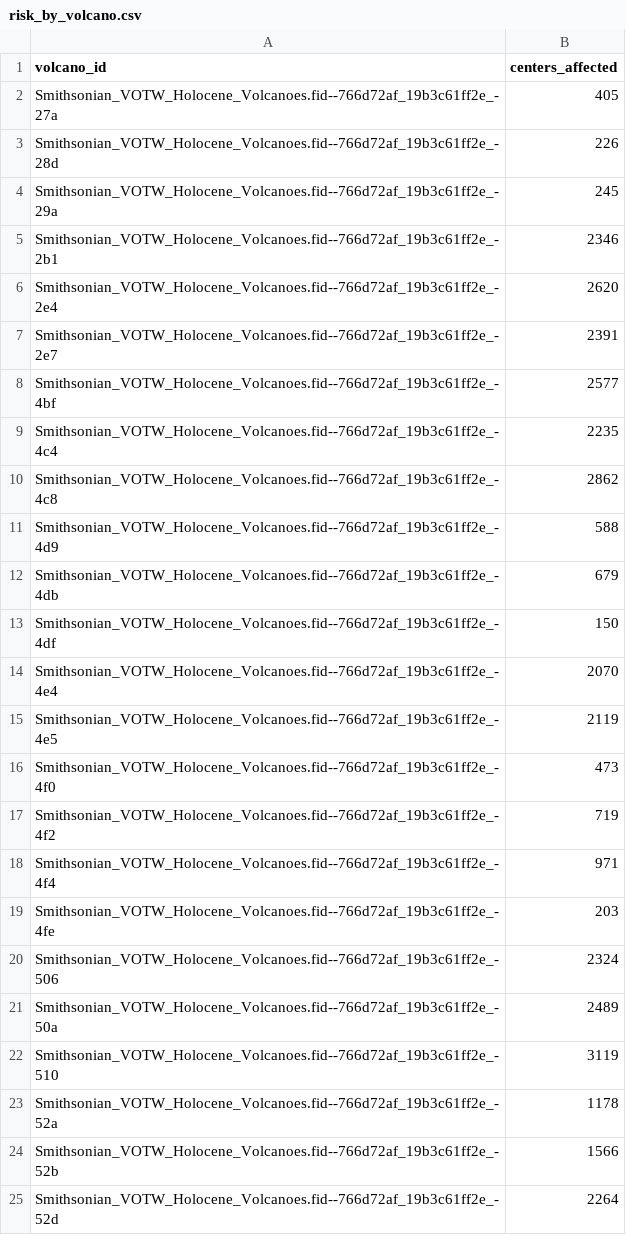
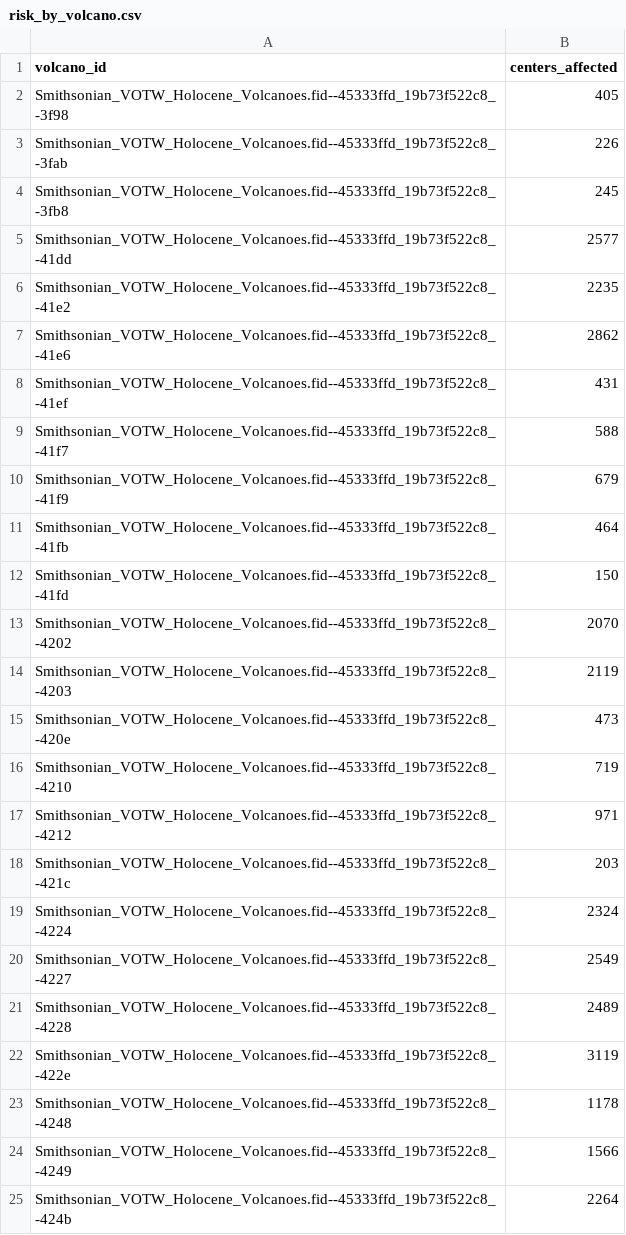
Before and after one commit to oGillet/SafeVolcano, a CSV file: ETL/app/data/risk_by_volcano.csv, drawn as a sheet.

```diff
--- a/ETL/app/data/risk_by_volcano.csv
+++ b/ETL/app/data/risk_by_volcano.csv
@@ -1,25 +1,25 @@
 volcano_id,centers_affected
-Smithsonian_VOTW_Holocene_Volcanoes.fid--766d72af_19b3c61ff2e_-27a,405
-Smithsonian_VOTW_Holocene_Volcanoes.fid--766d72af_19b3c61ff2e_-28d,226
-Smithsonian_VOTW_Holocene_Volcanoes.fid--766d72af_19b3c61ff2e_-29a,245
-Smithsonian_VOTW_Holocene_Volcanoes.fid--766d72af_19b3c61ff2e_-2b1,2346
-Smithsonian_VOTW_Holocene_Volcanoes.fid--766d72af_19b3c61ff2e_-2e4,2620
-Smithsonian_VOTW_Holocene_Volcanoes.fid--766d72af_19b3c61ff2e_-2e7,2391
-Smithsonian_VOTW_Holocene_Volcanoes.fid--766d72af_19b3c61ff2e_-4bf,2577
-Smithsonian_VOTW_Holocene_Volcanoes.fid--766d72af_19b3c61ff2e_-4c4,2235
-Smithsonian_VOTW_Holocene_Volcanoes.fid--766d72af_19b3c61ff2e_-4c8,2862
-Smithsonian_VOTW_Holocene_Volcanoes.fid--766d72af_19b3c61ff2e_-4d9,588
-Smithsonian_VOTW_Holocene_Volcanoes.fid--766d72af_19b3c61ff2e_-4db,679
-Smithsonian_VOTW_Holocene_Volcanoes.fid--766d72af_19b3c61ff2e_-4df,150
-Smithsonian_VOTW_Holocene_Volcanoes.fid--766d72af_19b3c61ff2e_-4e4,2070
-Smithsonian_VOTW_Holocene_Volcanoes.fid--766d72af_19b3c61ff2e_-4e5,2119
-Smithsonian_VOTW_Holocene_Volcanoes.fid--766d72af_19b3c61ff2e_-4f0,473
-Smithsonian_VOTW_Holocene_Volcanoes.fid--766d72af_19b3c61ff2e_-4f2,719
-Smithsonian_VOTW_Holocene_Volcanoes.fid--766d72af_19b3c61ff2e_-4f4,971
-Smithsonian_VOTW_Holocene_Volcanoes.fid--766d72af_19b3c61ff2e_-4fe,203
-Smithsonian_VOTW_Holocene_Volcanoes.fid--766d72af_19b3c61ff2e_-506,2324
-Smithsonian_VOTW_Holocene_Volcanoes.fid--766d72af_19b3c61ff2e_-50a,2489
-Smithsonian_VOTW_Holocene_Volcanoes.fid--766d72af_19b3c61ff2e_-510,3119
-Smithsonian_VOTW_Holocene_Volcanoes.fid--766d72af_19b3c61ff2e_-52a,1178
-Smithsonian_VOTW_Holocene_Volcanoes.fid--766d72af_19b3c61ff2e_-52b,1566
-Smithsonian_VOTW_Holocene_Volcanoes.fid--766d72af_19b3c61ff2e_-52d,2264
+Smithsonian_VOTW_Holocene_Volcanoes.fid--45333ffd_19b73f522c8_-3f98,405
+Smithsonian_VOTW_Holocene_Volcanoes.fid--45333ffd_19b73f522c8_-3fab,226
+Smithsonian_VOTW_Holocene_Volcanoes.fid--45333ffd_19b73f522c8_-3fb8,245
+Smithsonian_VOTW_Holocene_Volcanoes.fid--45333ffd_19b73f522c8_-41dd,2577
+Smithsonian_VOTW_Holocene_Volcanoes.fid--45333ffd_19b73f522c8_-41e2,2235
+Smithsonian_VOTW_Holocene_Volcanoes.fid--45333ffd_19b73f522c8_-41e6,2862
+Smithsonian_VOTW_Holocene_Volcanoes.fid--45333ffd_19b73f522c8_-41ef,431
+Smithsonian_VOTW_Holocene_Volcanoes.fid--45333ffd_19b73f522c8_-41f7,588
+Smithsonian_VOTW_Holocene_Volcanoes.fid--45333ffd_19b73f522c8_-41f9,679
+Smithsonian_VOTW_Holocene_Volcanoes.fid--45333ffd_19b73f522c8_-41fb,464
+Smithsonian_VOTW_Holocene_Volcanoes.fid--45333ffd_19b73f522c8_-41fd,150
+Smithsonian_VOTW_Holocene_Volcanoes.fid--45333ffd_19b73f522c8_-4202,2070
+Smithsonian_VOTW_Holocene_Volcanoes.fid--45333ffd_19b73f522c8_-4203,2119
+Smithsonian_VOTW_Holocene_Volcanoes.fid--45333ffd_19b73f522c8_-420e,473
+Smithsonian_VOTW_Holocene_Volcanoes.fid--45333ffd_19b73f522c8_-4210,719
+Smithsonian_VOTW_Holocene_Volcanoes.fid--45333ffd_19b73f522c8_-4212,971
+Smithsonian_VOTW_Holocene_Volcanoes.fid--45333ffd_19b73f522c8_-421c,203
+Smithsonian_VOTW_Holocene_Volcanoes.fid--45333ffd_19b73f522c8_-4224,2324
+Smithsonian_VOTW_Holocene_Volcanoes.fid--45333ffd_19b73f522c8_-4227,2549
+Smithsonian_VOTW_Holocene_Volcanoes.fid--45333ffd_19b73f522c8_-4228,2489
+Smithsonian_VOTW_Holocene_Volcanoes.fid--45333ffd_19b73f522c8_-422e,3119
+Smithsonian_VOTW_Holocene_Volcanoes.fid--45333ffd_19b73f522c8_-4248,1178
+Smithsonian_VOTW_Holocene_Volcanoes.fid--45333ffd_19b73f522c8_-4249,1566
+Smithsonian_VOTW_Holocene_Volcanoes.fid--45333ffd_19b73f522c8_-424b,2264
```
Also changed, not shown: ETL/app/data/alerts_volcanoes_latest.csv, ETL/app/data/earthquakes_db.csv, 10 other files.
